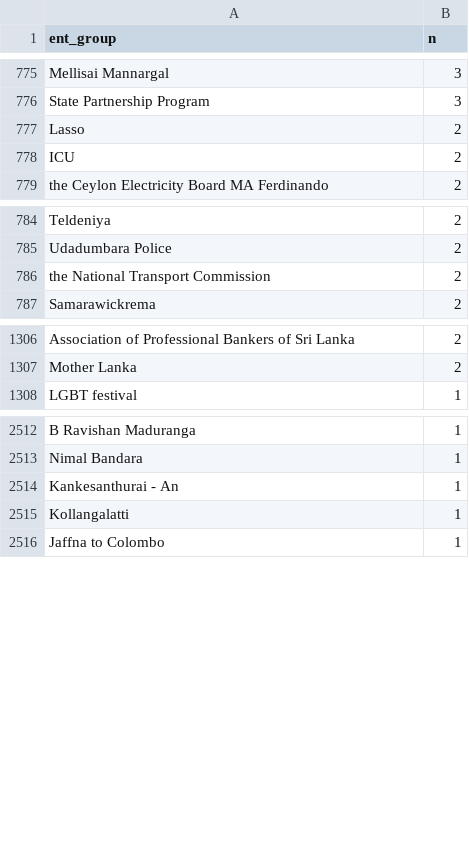
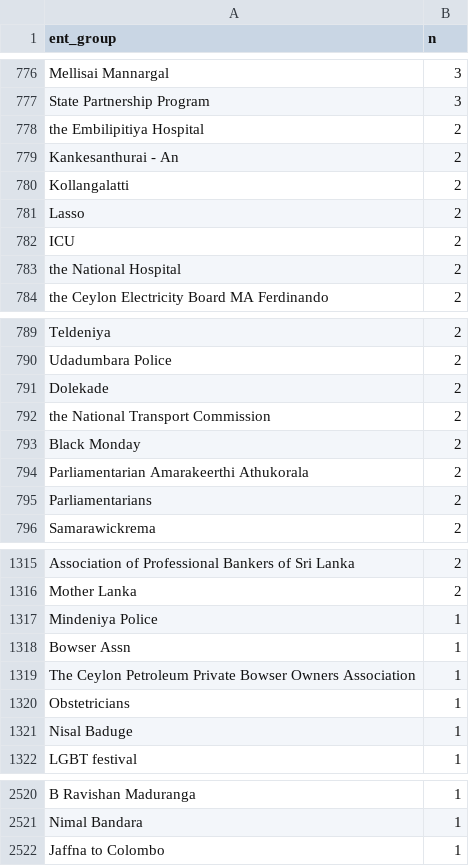
Before and after one commit to nuuuwan/news_lk2, a TSV file: trending.tsv, drawn as a sheet; only a part is shown, gaps mark what is left out; the diff covers the shown part only.

Commit message:
Updated data Sun Jun 26 07:50:17 UTC 2022

```diff
--- a/trending.tsv
+++ b/trending.tsv
@@ -776,4 +777,8 @@ Mellisai Mannargal	3
 State Partnership Program	3
+the Embilipitiya Hospital	2
+Kankesanthurai - An	2
+Kollangalatti	2
 Lasso	2
 ICU	2
+the National Hospital	2
 the Ceylon Electricity Board MA Ferdinando	2
@@ -785,3 +790,7 @@ Teldeniya	2
 Udadumbara Police	2
+Dolekade	2
 the National Transport Commission	2
+Black Monday	2
+Parliamentarian Amarakeerthi Athukorala	2
+Parliamentarians	2
 Samarawickrema	2
@@ -1307,2 +1316,7 @@ Association of Professional Bankers of Sri Lanka	2
 Mother Lanka	2
+Mindeniya Police	1
+Bowser Assn	1
+The Ceylon Petroleum Private Bowser Owners Association	1
+Obstetricians	1
+Nisal Baduge	1
 LGBT festival	1
@@ -2513,4 +2521,2 @@ B Ravishan Maduranga	1
 Nimal Bandara	1
-Kankesanthurai - An	1
-Kollangalatti	1
 Jaffna to Colombo	1
```
Also changed, not shown: 10 added rows, 15 removed rows and 3 edited cells elsewhere in this file, 12 other files.
